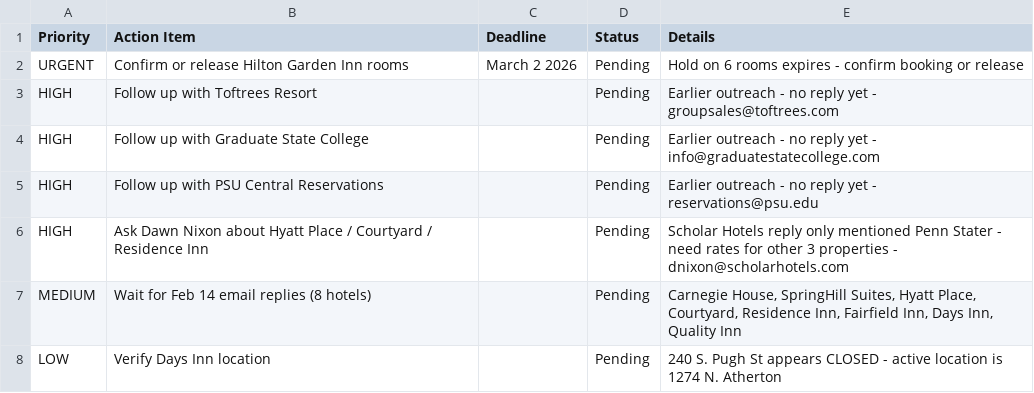
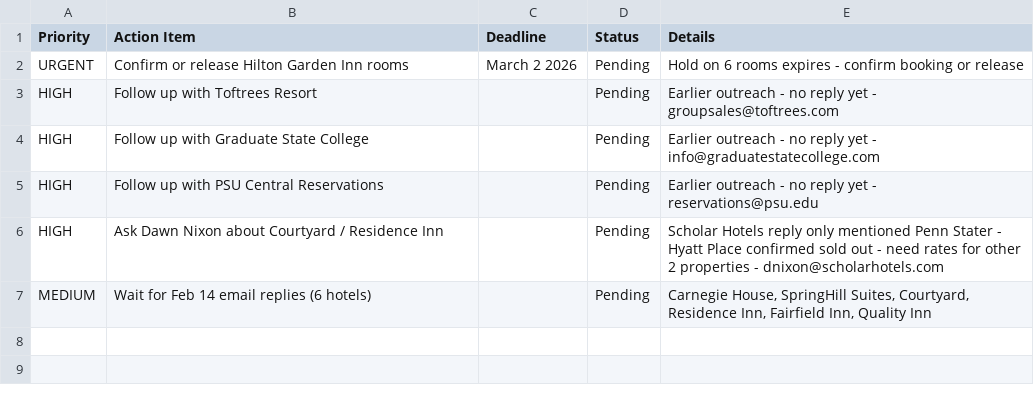
Before and after one commit to michellehumes/claude-code, a CSV file: SHELZYS LIFE/wisconsin/psu-hotel-tracker-action-items.csv, drawn as a sheet.

```diff
--- a/SHELZYS LIFE/wisconsin/psu-hotel-tracker-action-items.csv
+++ b/SHELZYS LIFE/wisconsin/psu-hotel-tracker-action-items.csv
@@ -5,4 +5,3 @@ HIGH,Follow up with Graduate State College,,Pending,Earlier outreach - no reply
 HIGH,Follow up with PSU Central Reservations,,Pending,Earlier outreach - no reply yet - reservations@psu.edu
-HIGH,Ask Dawn Nixon about Hyatt Place / Courtyard / Residence Inn,,Pending,Scholar Hotels reply only mentioned Penn Stater - need rates for other 3 properties - dnixon@scholarhotels.com
-MEDIUM,Wait for Feb 14 email replies (8 hotels),,Pending,"Carnegie House, SpringHill Suites, Hyatt Place, Courtyard, Residence Inn, Fairfield Inn, Days Inn, Quality Inn"
-LOW,Verify Days Inn location,,Pending,240 S. Pugh St appears CLOSED - active location is 1274 N. Atherton
+HIGH,Ask Dawn Nixon about Courtyard / Residence Inn,,Pending,Scholar Hotels reply only mentioned Penn Stater - Hyatt Place confirmed sold out - need rates for other 2 properties - dnixon@scholarhotels.com
+MEDIUM,Wait for Feb 14 email replies (6 hotels),,Pending,"Carnegie House, SpringHill Suites, Courtyard, Residence Inn, Fairfield Inn, Quality Inn"
```
Also changed, not shown: SHELZYS LIFE/wisconsin/psu-hotel-tracker-all-hotels.csv, 1 other file.
